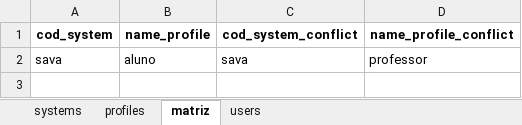
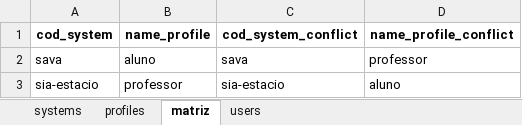
Before and after one commit to wueliton/duty-shield, an Excel workbook: db/sod_database.xlsx, sheet matriz, drawn as a sheet; values as stored, in another font and other column widths than the file's, no borders; the diff names each change by its address in the sheet, - before the commit and + after, or states it on an @@ line.

```diff
--- a/db/sod_database.xlsx (sheet matriz)
+++ b/db/sod_database.xlsx (sheet matriz)
+row 3: sia-estacio | professor | sia-estacio | aluno
```
Also changed, not shown: 25 other files.
